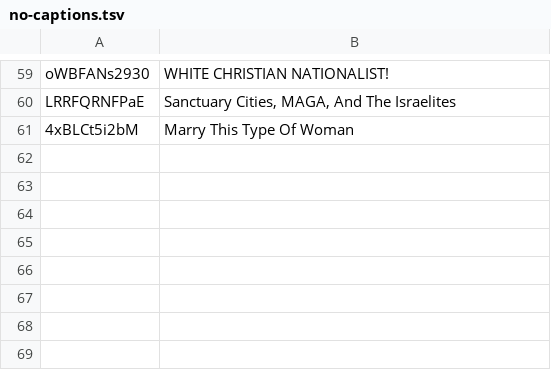
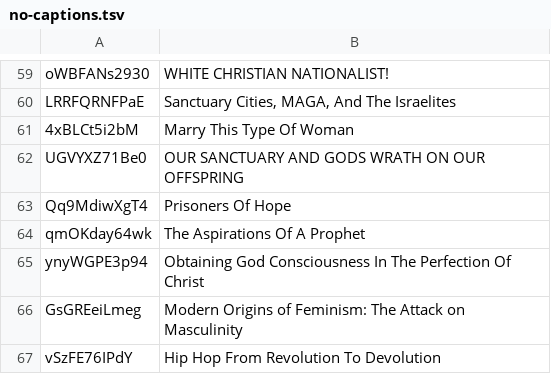
Before and after one commit to DevSecObie/cyberjudah, a TSV file: blog/no-captions.tsv, drawn as a sheet; only a part is shown, gaps mark what is left out.

```diff
--- a/blog/no-captions.tsv
+++ b/blog/no-captions.tsv
@@ -61 +61,7 @@ LRRFQRNFPaE	Sanctuary Cities, MAGA, And The Israelites
 4xBLCt5i2bM	Marry This Type Of Woman
+UGVYXZ71Be0	OUR SANCTUARY AND GODS WRATH ON OUR OFFSPRING
+Qq9MdiwXgT4	Prisoners Of Hope
+qmOKday64wk	The Aspirations Of A Prophet
+ynyWGPE3p94	Obtaining God Consciousness In The Perfection Of Christ
+GsGREeiLmeg	Modern Origins of Feminism: The Attack on Masculinity
+vSzFE76IPdY	Hip Hop From Revolution To Devolution
```
Also changed, not shown: blog/channel-meta.tsv, 18 other files.
